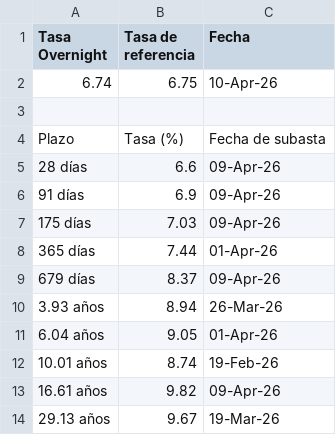
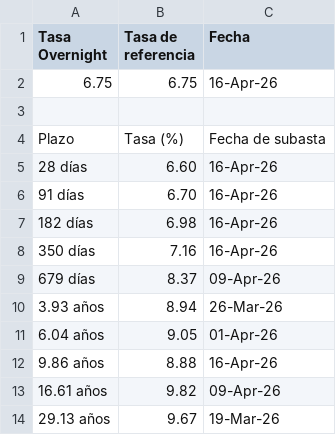
Before and after one commit to davidrouxf/FB-Market-tracker, a CSV file: Input_Tasas.csv, drawn as a sheet; removed rows and columns are numbered as before the commit, all else as after; the diff names each change by its address in the sheet, - before the commit and + after, or states it on an @@ line.

```diff
--- a/Input_Tasas.csv
+++ b/Input_Tasas.csv
-A2 (Tasa Overnight): 6.74
+A2 (Tasa Overnight): 6.75
-C2 (Fecha): 10-Apr-26
+C2 (Fecha): 16-Apr-26
-B5 (Tasa de referencia): 6.6
+B5 (Tasa de referencia): 6.60
-C5:C6 (Fecha): 09-Apr-26
+C5:C6 (Fecha): 16-Apr-26
-B6 (Tasa de referencia): 6.9
+B6 (Tasa de referencia): 6.70
-row 7: 175 días | 7.03 | 09-Apr-26
-row 8: 365 días | 7.44 | 01-Apr-26
+row 7: 182 días | 6.98 | 16-Apr-26
+row 8: 350 días | 7.16 | 16-Apr-26
-row 12: 10.01 años | 8.74 | 19-Feb-26
+row 12: 9.86 años | 8.88 | 16-Apr-26
```
Also changed, not shown: Input_MXN.csv.
